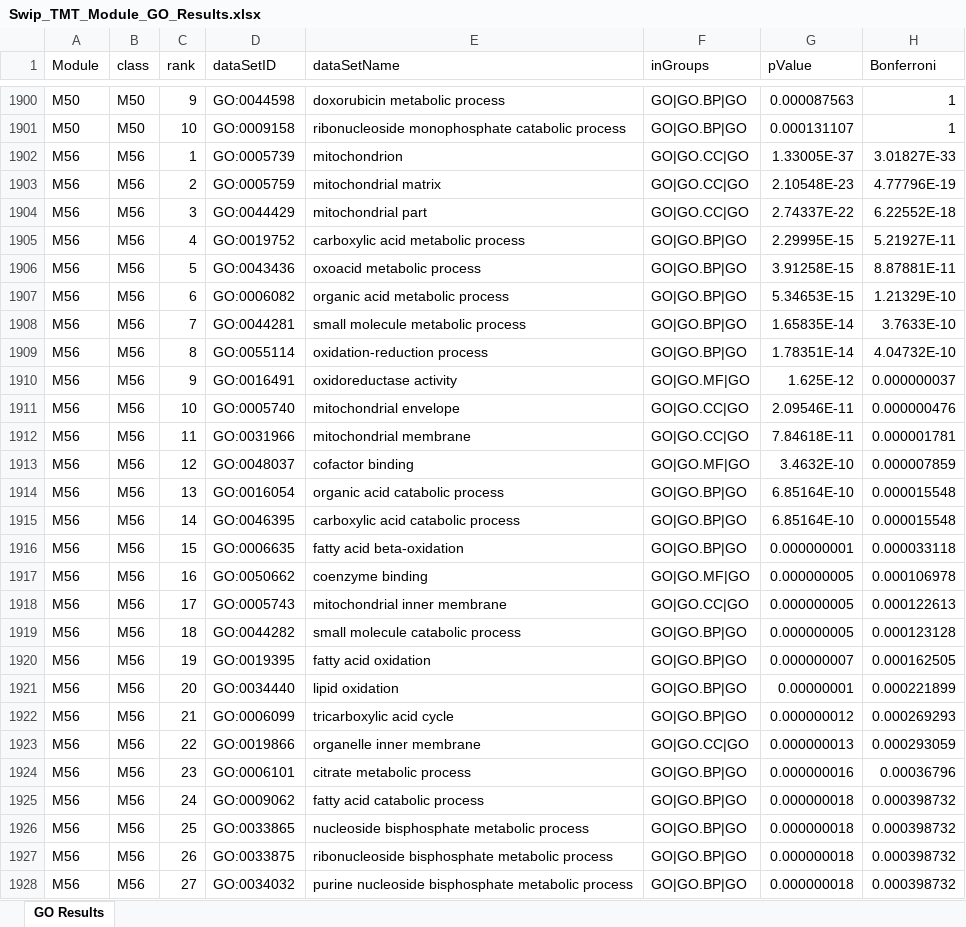
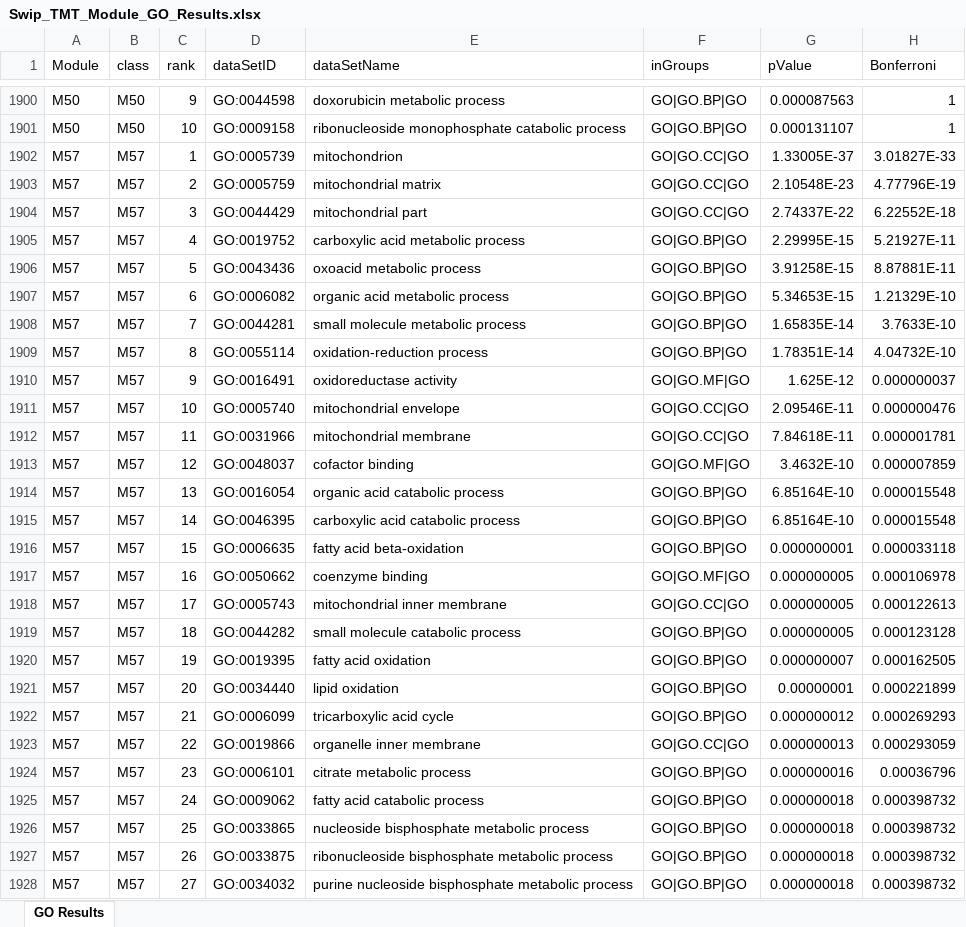
Before and after one commit to twesleyb/SwipProteomics, an Excel workbook: tables/Swip_TMT_Module_GO_Results.xlsx, sheet GO Results, drawn as a sheet; only a part is shown, gaps mark what is left out; values as stored, in another font and other column widths than the file's, no borders; the diff covers the shown part only; the diff names each change by its address in the sheet, - before the commit and + after, or states it on an @@ line.

```diff
--- a/tables/Swip_TMT_Module_GO_Results.xlsx (sheet GO Results)
+++ b/tables/Swip_TMT_Module_GO_Results.xlsx (sheet GO Results)
-A1902:A1928 (Module): M56
+A1902:A1928 (Module): M57
-B1902:B1928 (class): M56
+B1902:B1928 (class): M57
```
Also changed, not shown: 2 added rows, 2 removed rows and 514 edited cells elsewhere in this sheet, supplement/S3_Swip_TMT_Module_GLM_Results.xlsx, tables/Swip_TMT_Module_GLM_Results.xlsx, 14 other files.
